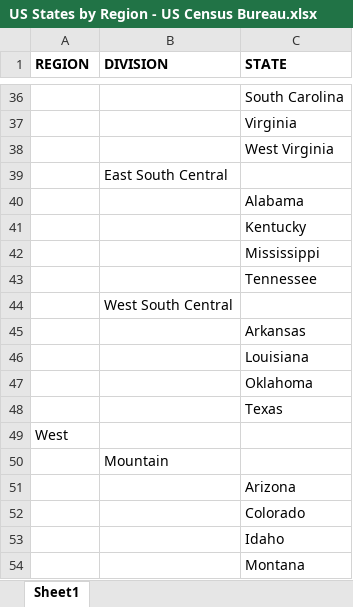
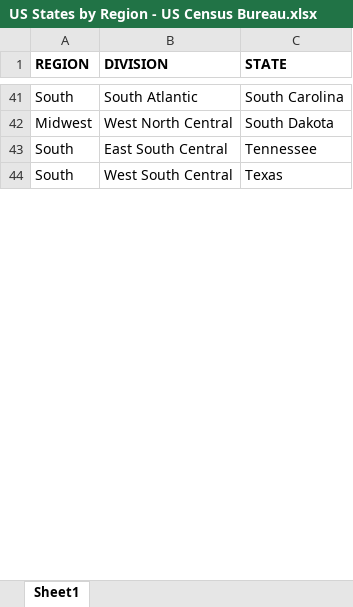
Before and after one commit to svraman1991/data-512-homework_2, an Excel workbook: Input Files/US States by Region - US Census Bureau.xlsx, sheet Sheet1, drawn as a sheet; only a part is shown, gaps mark what is left out; values as stored, in another font and other column widths than the file's, no borders; charts and pictures not drawn; removed rows and columns are numbered as before the commit, all else as after; the diff covers the shown part only; the diff names each change by its address in the sheet, - before the commit and + after, or states it on an @@ line.

```diff
--- a/Input Files/US States by Region - US Census Bureau.xlsx (sheet Sheet1)
+++ b/Input Files/US States by Region - US Census Bureau.xlsx (sheet Sheet1)
-A41 (REGION): (empty)
+A41 (REGION): South
-B41 (DIVISION): (empty)
+B41 (DIVISION): South Atlantic
-row 37:  |  | Virginia
-row 38:  |  | West Virginia
-row 39:  | East South Central
-row 40:  |  | Alabama
-row 41:  |  | Kentucky
-row 42:  |  | Mississippi
+row 42: Midwest | West North Central | South Dakota
-A43 (REGION): (empty)
+A43 (REGION): South
-B43 (DIVISION): (empty)
+B43 (DIVISION): East South Central
-row 44:  | West South Central
-row 45:  |  | Arkansas
-row 46:  |  | Louisiana
-row 47:  |  | Oklahoma
-A44 (REGION): (empty)
+A44 (REGION): South
-B44 (DIVISION): (empty)
+B44 (DIVISION): West South Central
-row 49: West
-row 50:  | Mountain
-row 51:  |  | Arizona
-row 52:  |  | Colorado
-row 53:  |  | Idaho
-row 54:  |  | Montana
```
Also changed, not shown: 35 added rows, 33 removed rows and 22 edited cells elsewhere in this sheet, charts or pictures, Input Files/NST-EST2022-POP.xlsx, 9 other files.
